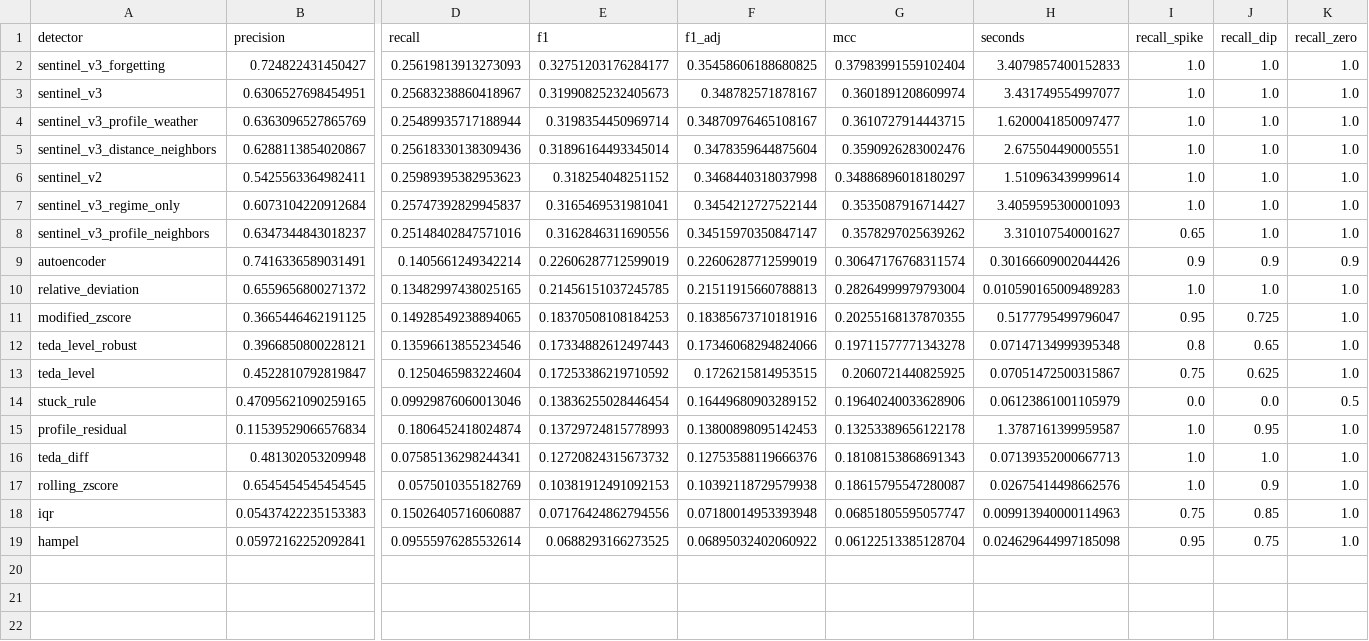
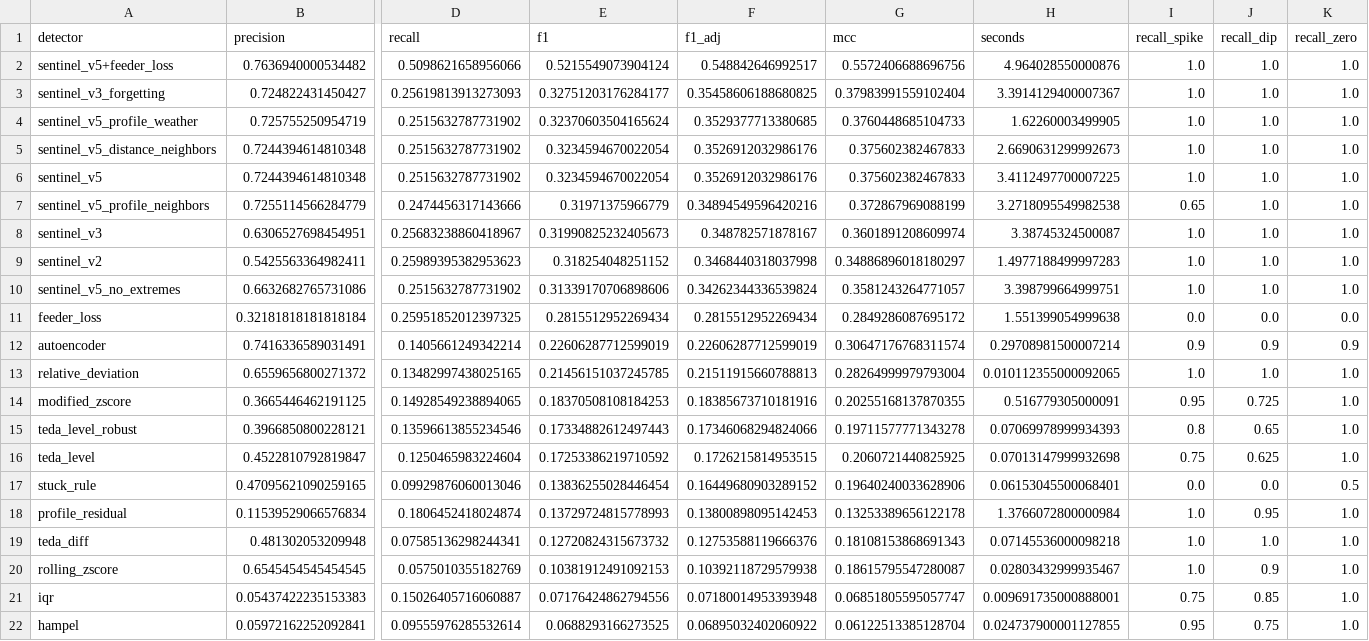
Before and after one commit to cardinalgrid/grid-data-sentinel, a CSV file: results/feeder_loss/benchmark_summary.csv, drawn as a sheet; only a part is shown, gaps mark what is left out; removed rows and columns are numbered as before the commit, all else as after; rows hold the shown columns only; the diff names each change by its address in the sheet, - before the commit and + after, or states it on an @@ line.

```diff
--- a/results/feeder_loss/benchmark_summary.csv
+++ b/results/feeder_loss/benchmark_summary.csv
+row 2: sentinel_v5+feeder_loss | 0.7636940000534482 | 0.5098621658956066 | 0.5215549073904124 | 0.548842646992517 | 0.5572406688696756 | 4.964028550000876 | 1.0 | 1.0 | 1.0
-H3 (seconds): 3.4079857400152833
+H3 (seconds): 3.3914129400007367
+row 4: sentinel_v5_profile_weather | 0.725755250954719 | 0.2515632787731902 | 0.32370603504165624 | 0.3529377713380685 | 0.3760448685104733 | 1.62260003499905 | 1.0 | 1.0 | 1.0
+row 5: sentinel_v5_distance_neighbors | 0.7244394614810348 | 0.2515632787731902 | 0.3234594670022054 | 0.3526912032986176 | 0.375602382467833 | 2.6690631299992673 | 1.0 | 1.0 | 1.0
+row 6: sentinel_v5 | 0.7244394614810348 | 0.2515632787731902 | 0.3234594670022054 | 0.3526912032986176 | 0.375602382467833 | 3.4112497700007225 | 1.0 | 1.0 | 1.0
+row 7: sentinel_v5_profile_neighbors | 0.7255114566284779 | 0.2474456317143666 | 0.31971375966779 | 0.34894549596420216 | 0.372867969088199 | 3.2718095549982538 | 0.65 | 1.0 | 1.0
-H8 (seconds): 3.431749554997077
+H8 (seconds): 3.38745324500087
-row 4: sentinel_v3_profile_weather | 0.6363096527865769 | 0.25489935717188944 | 0.3198354450969714 | 0.34870976465108167 | 0.3610727914443715 | 1.6200041850097477 | 1.0 | 1.0 | 1.0
-row 5: sentinel_v3_distance_neighbors | 0.6288113854020867 | 0.25618330138309436 | 0.31896164493345014 | 0.3478359644875604 | 0.3590926283002476 | 2.675504490005551 | 1.0 | 1.0 | 1.0
-H9 (seconds): 1.510963439999614
+H9 (seconds): 1.4977188499997283
-row 7: sentinel_v3_regime_only | 0.6073104220912684 | 0.25747392829945837 | 0.3165469531981041 | 0.3454212727522144 | 0.3535087916714427 | 3.4059595300001093 | 1.0 | 1.0 | 1.0
-row 8: sentinel_v3_profile_neighbors | 0.6347344843018237 | 0.25148402847571016 | 0.3162846311690556 | 0.34515970350847147 | 0.3578297025639262 | 3.310107540001627 | 0.65 | 1.0 | 1.0
+row 10: sentinel_v5_no_extremes | 0.6632682765731086 | 0.2515632787731902 | 0.31339170706898606 | 0.34262344336539824 | 0.3581243264771057 | 3.398799664999751 | 1.0 | 1.0 | 1.0
+row 11: feeder_loss | 0.32181818181818184 | 0.25951852012397325 | 0.2815512952269434 | 0.2815512952269434 | 0.2849286087695172 | 1.551399054999638 | 0.0 | 0.0 | 0.0
-H12 (seconds): 0.30166609002044426
+H12 (seconds): 0.29708981500007214
-H13 (seconds): 0.010590165009489283
+H13 (seconds): 0.010112355000092065
-H14 (seconds): 0.5177795499796047
+H14 (seconds): 0.516779305000091
-H15 (seconds): 0.07147134999395348
+H15 (seconds): 0.07069978999934393
-H16 (seconds): 0.07051472500315867
+H16 (seconds): 0.07013147999932698
-H17 (seconds): 0.06123861001105979
+H17 (seconds): 0.06153045500068401
-H18 (seconds): 1.3787161399959587
+H18 (seconds): 1.3766072800000984
-H19 (seconds): 0.07139352000667713
+H19 (seconds): 0.07145536000098218
-H20 (seconds): 0.02675414498662576
+H20 (seconds): 0.02803432999935467
-H21 (seconds): 0.009913940000114963
+H21 (seconds): 0.009691735000888001
-H22 (seconds): 0.024629644997185098
+H22 (seconds): 0.024737900001127855
```
Also changed, not shown: results/benchmark_by_series.csv, results/benchmark_summary.csv, 7 other files.
